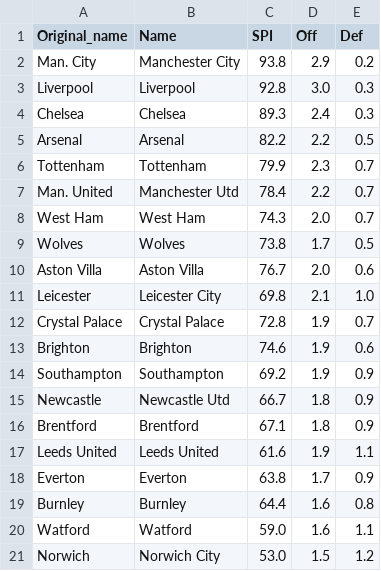
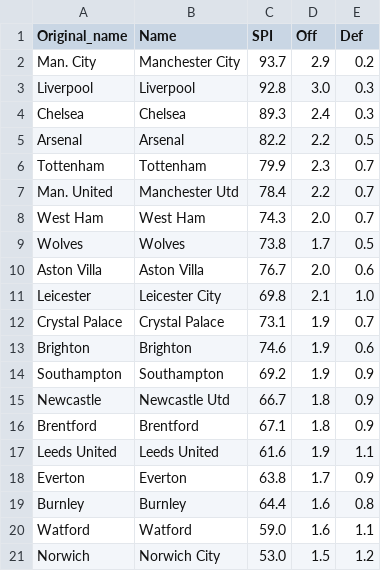
Before and after one commit to weaversd/EPL_2021-2022, a CSV file: SPI_tables/Matchweek_29_SPI.csv, drawn as a sheet.

```diff
--- a/SPI_tables/Matchweek_29_SPI.csv
+++ b/SPI_tables/Matchweek_29_SPI.csv
@@ -1,3 +1,3 @@
 "Original_name","Name","SPI","Off","Def"
-"Man. City","Manchester City","93.8","2.9","0.2"
+"Man. City","Manchester City","93.7","2.9","0.2"
 "Liverpool","Liverpool","92.8","3.0","0.3"
@@ -11,3 +11,3 @@
 "Leicester","Leicester City","69.8","2.1","1.0"
-"Crystal Palace","Crystal Palace","72.8","1.9","0.7"
+"Crystal Palace","Crystal Palace","73.1","1.9","0.7"
 "Brighton","Brighton","74.6","1.9","0.6"
```
Also changed, not shown: current_table_output/Matchweek_29_table.csv, 29 other files.
